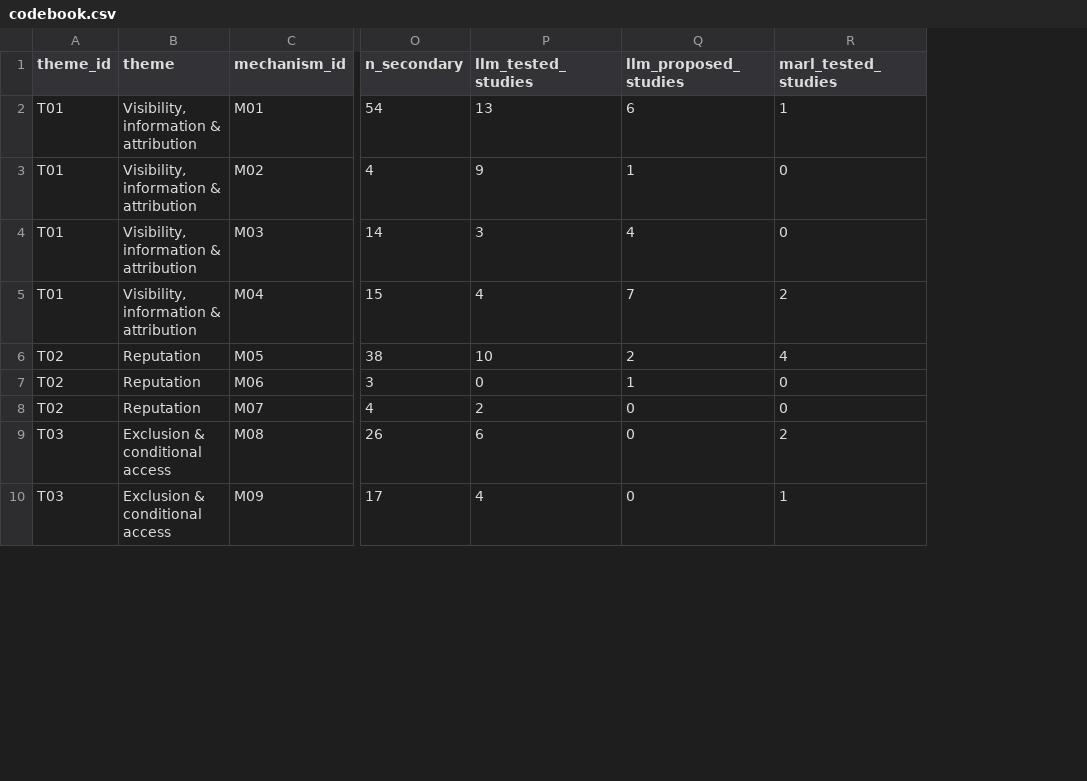
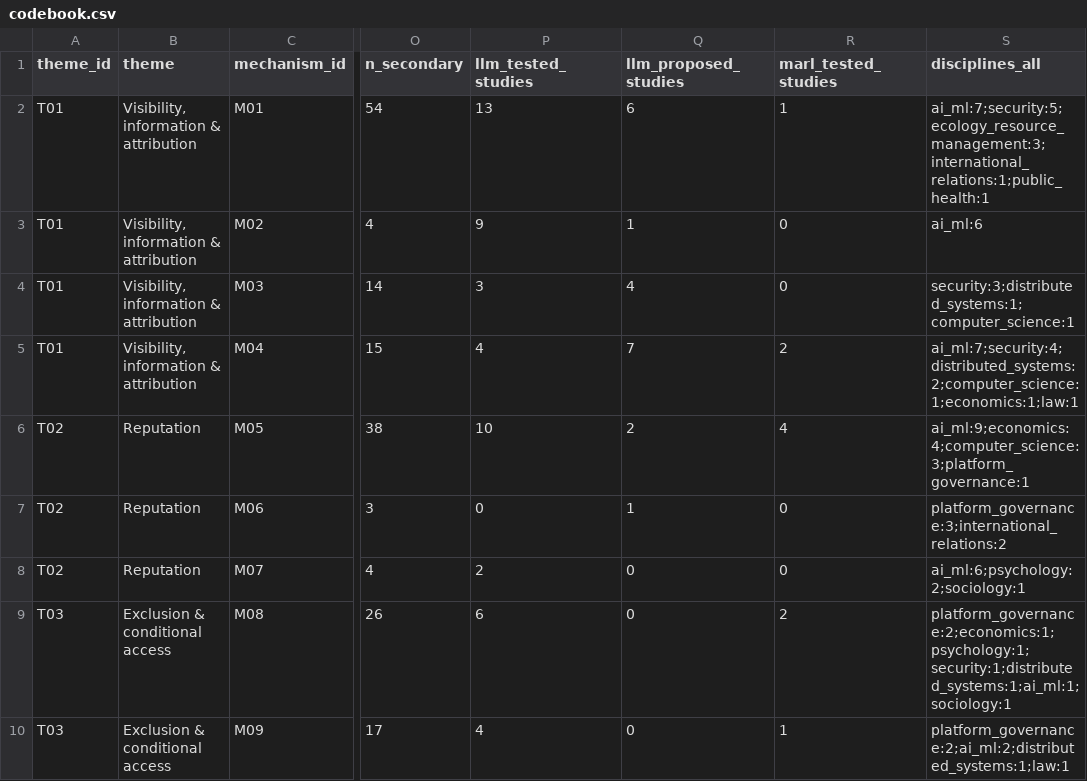
Before and after one commit to van-truong/institutional-design-for-ai-agents, a CSV file: taxonomy/codebook.csv, drawn as a sheet; only a part is shown, gaps mark what is left out; the diff names each change by its address in the sheet, - before the commit and + after, or states it on an @@ line.

Commit message:
taxonomy: disagreement sheet for verifier decisions; count LLM evidence by study

```diff
--- a/taxonomy/codebook.csv
+++ b/taxonomy/codebook.csv
+column S (disciplines_all), rows 2-10: ai_ml:7;security:5;ecology_resource_management:3;international_relations:1;public_health:1 | ai_ml:6 | security:3;distributed_systems:1;computer_science:1 | ai_ml:7;security:4;distributed_systems:2;computer_science:1;economics:1;law:1 | ai_ml:9;economics:4;computer_science:3;platform_governance:1 | platform_governance:3;international_relations:2 | ai_ml:6;psychology:2;sociology:1 | platform_governance:2;economics:1;psychology:1;security:1;distributed_systems:1;ai_ml:1;sociology:1 | platform_governance:2;ai_ml:2;distributed_systems:1;law:1
```
Also changed, not shown: 6 other files.
